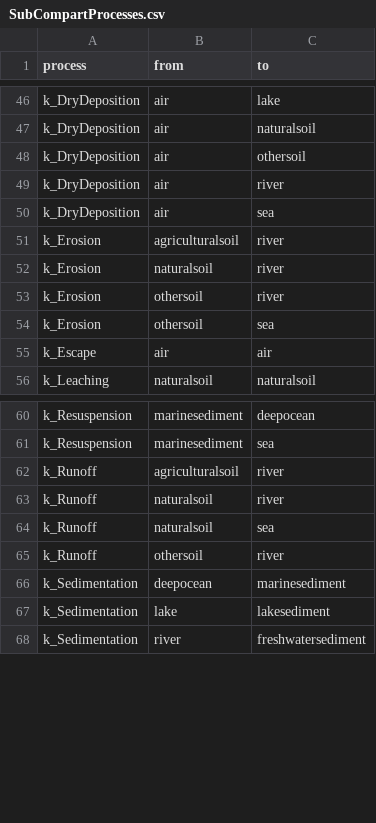
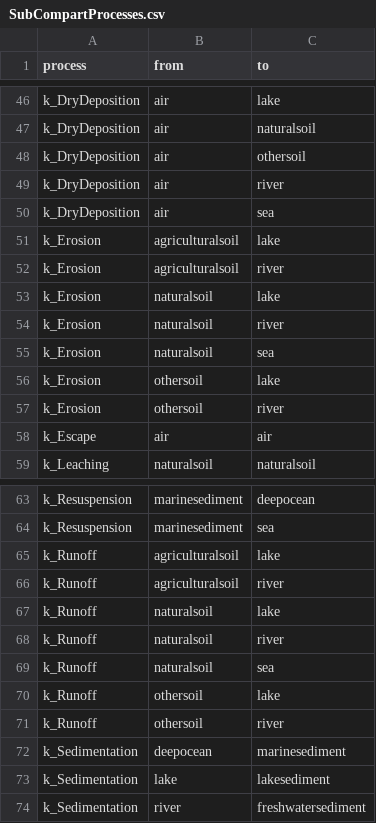
Before and after one commit to rivm-syso/SBooScripts, a CSV file: data/SubCompartProcesses.csv, drawn as a sheet; only a part is shown, gaps mark what is left out.

Commit message:
erosion in subcompartments update

```diff
--- a/data/SubCompartProcesses.csv
+++ b/data/SubCompartProcesses.csv
@@ -50,6 +50,9 @@
 "k_DryDeposition","air","sea"
+"k_Erosion","agriculturalsoil","lake"
 "k_Erosion","agriculturalsoil","river"
+"k_Erosion","naturalsoil","lake"
 "k_Erosion","naturalsoil","river"
+"k_Erosion","naturalsoil","sea"
+"k_Erosion","othersoil","lake"
 "k_Erosion","othersoil","river"
-"k_Erosion","othersoil","sea"
 "k_Escape","air","air"
@@ -61,5 +64,8 @@
 "k_Resuspension","marinesediment","sea"
+"k_Runoff","agriculturalsoil","lake"
 "k_Runoff","agriculturalsoil","river"
+"k_Runoff","naturalsoil","lake"
 "k_Runoff","naturalsoil","river"
 "k_Runoff","naturalsoil","sea"
+"k_Runoff","othersoil","lake"
 "k_Runoff","othersoil","river"
```
